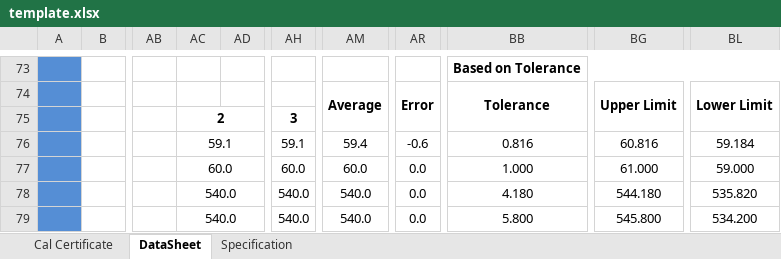
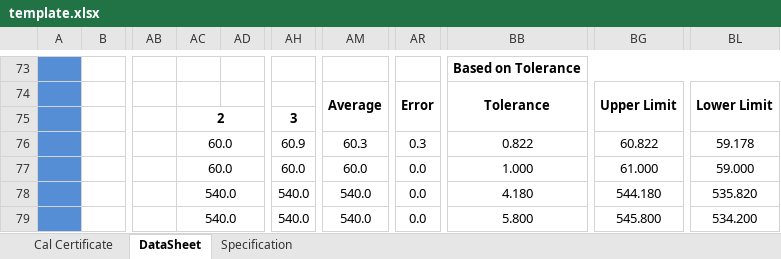
Before and after one commit to amerialmirdc/ASCal, an Excel workbook: ASCal/template.xlsx, sheet DataSheet, drawn as a sheet; only a part is shown, gaps mark what is left out; values as stored, in another font and other column widths than the file's, no borders; charts and pictures and conditional formats not drawn; the diff covers the shown part only; the diff names each change by its address in the sheet, - before the commit and + after, or states it on an @@ line.

```diff
--- a/ASCal/template.xlsx (sheet DataSheet)
+++ b/ASCal/template.xlsx (sheet DataSheet)
-AC76: 59.1
+AC76: 60.0
-AH76: 59.1
+AH76: 60.9
-AM76: 59.4
+AM76: 60.3
-AR76: -0.6
+AR76: 0.3
-BB76: 0.816
+BB76: 0.822
-BG76: 60.816
+BG76: 60.822
-BL76: 59.184
+BL76: 59.178
```
Also changed, not shown: 42 edited cells elsewhere in this sheet, sheet Cal Certificate, 7 other files.
